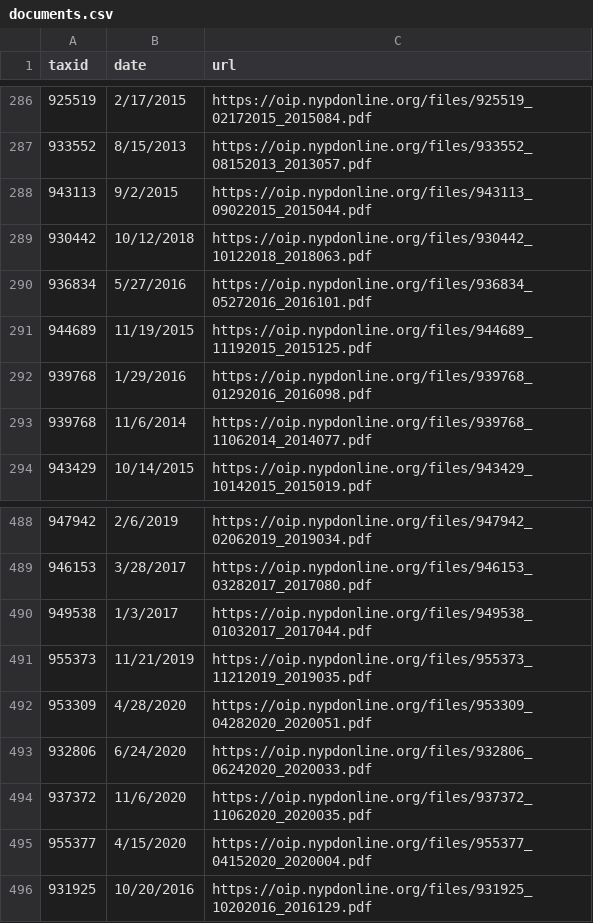
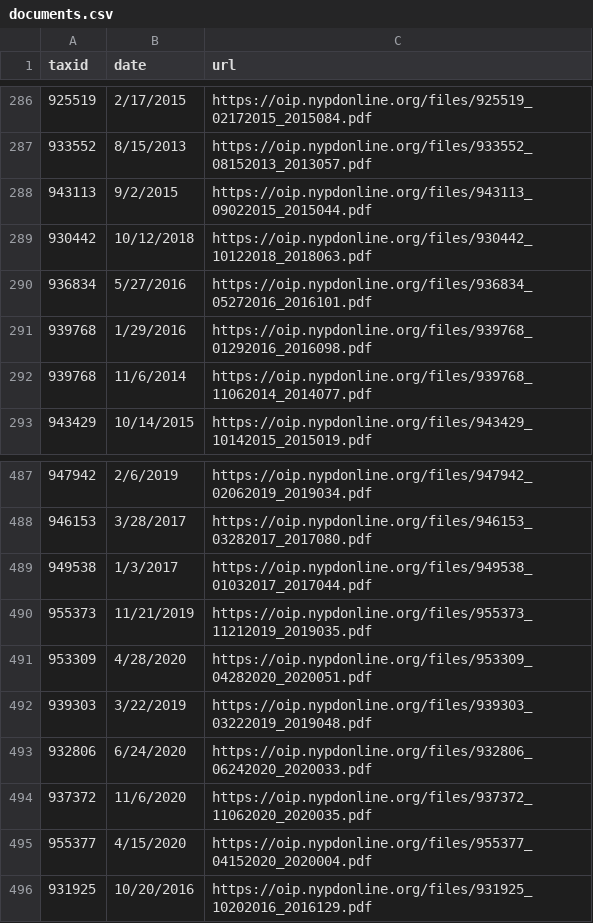
Before and after one commit to ryanwatkins/nypd-officer-profiles, a CSV file: documents.csv, drawn as a sheet; only a part is shown, gaps mark what is left out; removed rows and columns are numbered as before the commit, all else as after; the diff names each change by its address in the sheet, - before the commit and + after, or states it on an @@ line.

```diff
--- a/documents.csv
+++ b/documents.csv
-row 291: 944689 | 11/19/2015 | https://oip.nypdonline.org/files/944689_11192015_2015125.pdf
+row 492: 939303 | 3/22/2019 | https://oip.nypdonline.org/files/939303_03222019_2019048.pdf
```
Also changed, not shown: discipline.csv, 28 other files.
